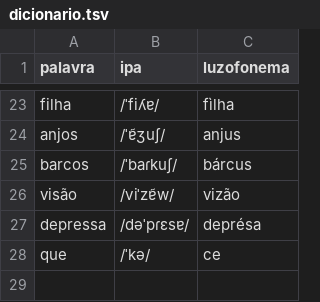
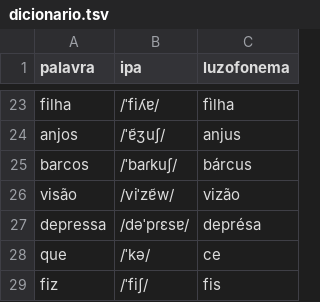
Before and after one commit to SrAquaGenius/Lusofonema, a TSV file: dicionario.tsv, drawn as a sheet; only a part is shown, gaps mark what is left out; the diff names each change by its address in the sheet, - before the commit and + after, or states it on an @@ line.

```diff
--- a/dicionario.tsv
+++ b/dicionario.tsv
+row 29: fiz | /ˈfiʃ/ | fis
```
Also changed, not shown: 1 other file.
